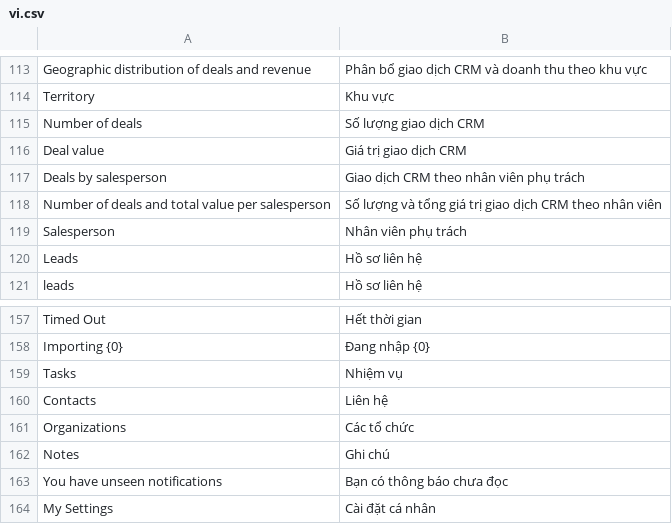
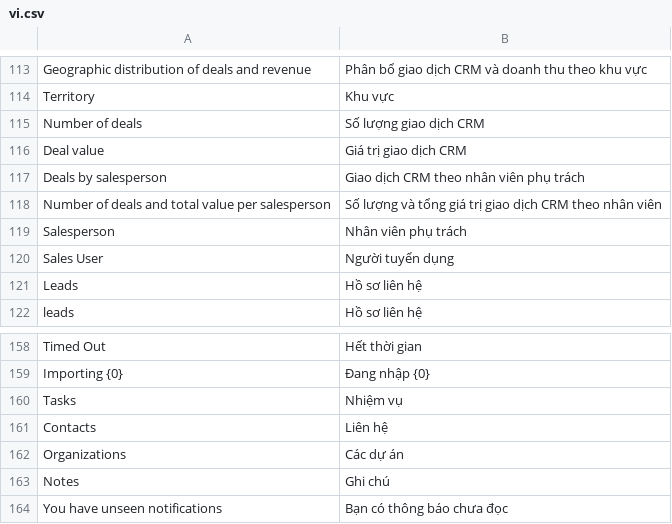
Before and after one commit to nobita6986/new-crm, a CSV file: apps/crm_cskh/crm_cskh/translations/vi.csv, drawn as a sheet; only a part is shown, gaps mark what is left out; the shorter side is filled out with more unchanged rows.

Commit message:
fix(i18n): label recruiter role and projects navigation in Vietnamese

```diff
--- a/apps/crm_cskh/crm_cskh/translations/vi.csv
+++ b/apps/crm_cskh/crm_cskh/translations/vi.csv
@@ -119,2 +119,3 @@ Number of deals and total value per salesperson,Số lượng và tổng giá tr
 Salesperson,Nhân viên phụ trách
+Sales User,Người tuyển dụng
 Leads,Hồ sơ liên hệ
@@ -160,3 +161,3 @@ Tasks,Nhiệm vụ
 Contacts,Liên hệ
-Organizations,Các tổ chức
+Organizations,Các dự án
 Notes,Ghi chú
```
